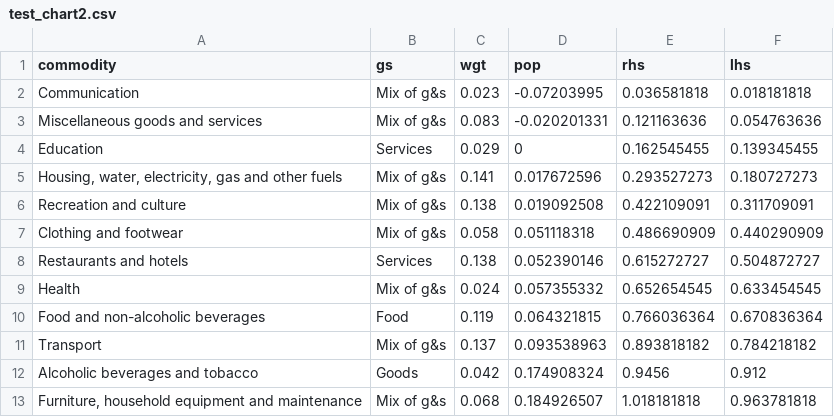
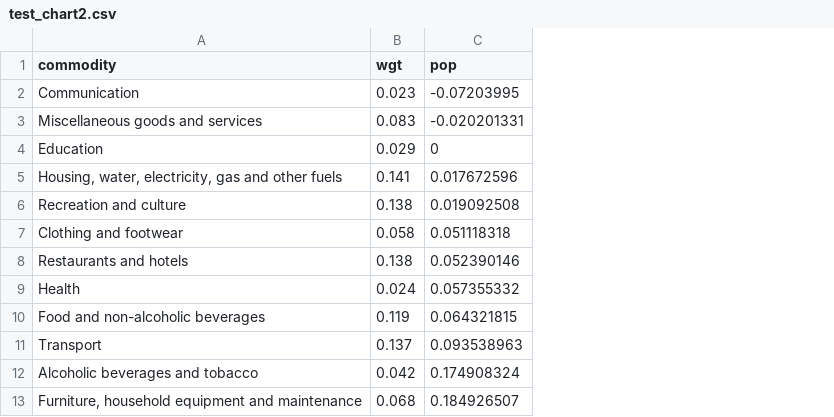
Before and after one commit to sun-flinders/cdw, a CSV file: test_chart2.csv, drawn as a sheet; the diff names each change by its address in the sheet, - before the commit and + after, or states it on an @@ line.

Commit message:
Add files via upload

```diff
--- a/test_chart2.csv
+++ b/test_chart2.csv
-column B (gs), rows 2-13: Mix of g&s | Mix of g&s | Services | Mix of g&s | Mix of g&s | Mix of g&s | Services | Mix of g&s | Food | Mix of g&s | Goods | Mix of g&s
-column E (rhs), rows 2-13: 0.036581818 | 0.121163636 | 0.162545455 | 0.293527273 | 0.422109091 | 0.486690909 | 0.615272727 | 0.652654545 | 0.766036364 | 0.893818182 | 0.9456 | 1.018181818
-column F (lhs), rows 2-13: 0.018181818 | 0.054763636 | 0.139345455 | 0.180727273 | 0.311709091 | 0.440290909 | 0.504872727 | 0.633454545 | 0.670836364 | 0.784218182 | 0.912 | 0.963781818
```
